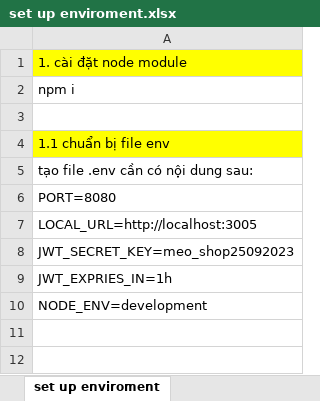
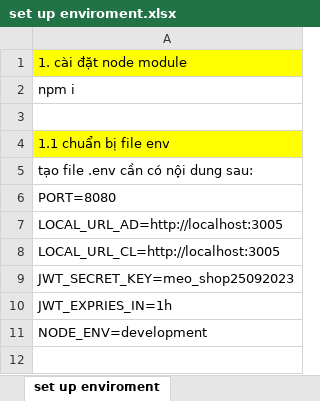
Before and after one commit to vulap109/Meos-Shop, an Excel workbook: Doc/set up enviroment.xlsx, sheet set up enviroment, drawn as a sheet; only a part is shown; the shorter side is filled out with more unchanged rows; values as stored, in another font and other column widths than the file's, no borders; the diff names each change by its address in the sheet, - before the commit and + after, or states it on an @@ line.

```diff
--- a/Doc/set up enviroment.xlsx (sheet set up enviroment)
+++ b/Doc/set up enviroment.xlsx (sheet set up enviroment)
-A7: LOCAL_URL=http://localhost:3005
+A7: LOCAL_URL_AD=http://localhost:3005
+row 8: LOCAL_URL_CL=http://localhost:3005
```
Also changed, not shown: 10 other files.
